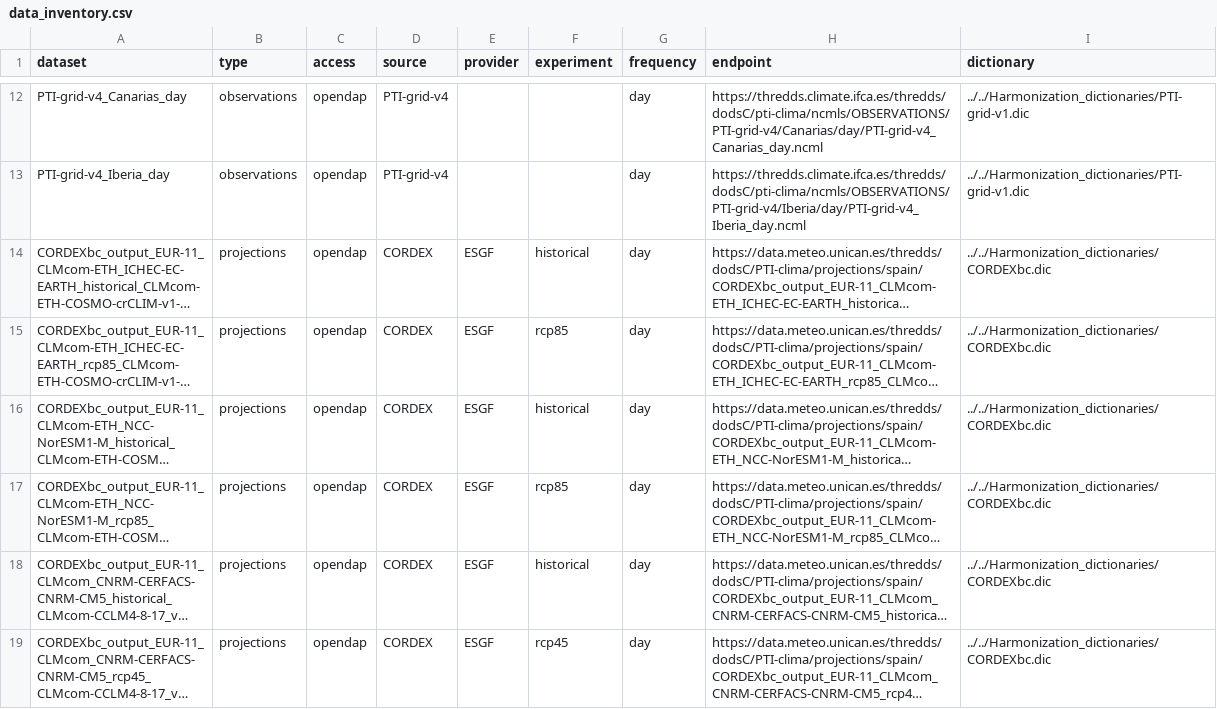
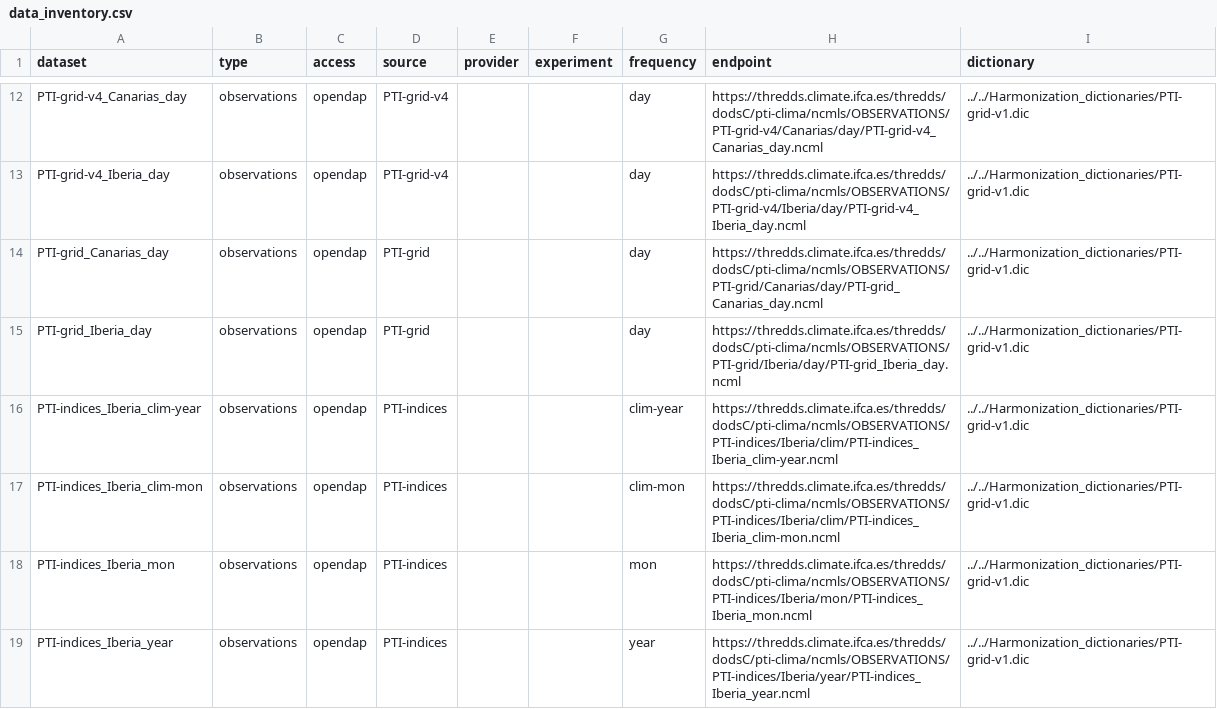
Before and after one commit to SantanderMetGroup/PTI-Clima-Datalab, a CSV file: data_inventory.csv, drawn as a sheet; only a part is shown, gaps mark what is left out; the shorter side is filled out with more unchanged rows; long unchanged cells end in …; the diff covers the shown part only.

Commit message:
updated data_inventory.csv

```diff
--- a/data_inventory.csv
+++ b/data_inventory.csv
@@ -13 +13,7 @@
 "PTI-grid-v4_Iberia_day","observations","opendap","PTI-grid-v4","","","day","https://thredds.climate.ifca.es/thredds/dodsC/pti-clima/ncmls/OBSERVATIONS/PTI-grid-v4/Iberia/day/PTI-grid-v4_Iberia_day.ncml","../../Harmonization_dictionaries/PTI-grid-v1.dic"
+"PTI-grid_Canarias_day","observations","opendap","PTI-grid","","","day","https://thredds.climate.ifca.es/thredds/dodsC/pti-clima/ncmls/OBSERVATIONS/PTI-grid/Canarias/day/PTI-grid_Canarias_day.ncml","../../Harmonization_dictionaries/PTI-grid-v1.dic"
+"PTI-grid_Iberia_day","observations","opendap","PTI-grid","","","day","https://thredds.climate.ifca.es/thredds/dodsC/pti-clima/ncmls/OBSERVATIONS/PTI-grid/Iberia/day/PTI-grid_Iberia_day.ncml","../../Harmonization_dictionaries/PTI-grid-v1.dic"
+"PTI-indices_Iberia_clim-year","observations","opendap","PTI-indices","","","clim-year","https://thredds.climate.ifca.es/thredds/dodsC/pti-clima/ncmls/OBSERVATIONS/PTI-indices/Iberia/clim/PTI-indices_Iberia_clim-year.ncml","../../Harmonization_dictionaries/PTI-grid-v1.dic"
+"PTI-indices_Iberia_clim-mon","observations","opendap","PTI-indices","","","clim-mon","https://thredds.climate.ifca.es/thredds/dodsC/pti-clima/ncmls/OBSERVATIONS/PTI-indices/Iberia/clim/PTI-indices_Iberia_clim-mon.ncml","../../Harmonization_dictionaries/PTI-grid-v1.dic"
+"PTI-indices_Iberia_mon","observations","opendap","PTI-indices","","","mon","https://thredds.climate.ifca.es/thredds/dodsC/pti-clima/ncmls/OBSERVATIONS/PTI-indices/Iberia/mon/PTI-indices_Iberia_mon.ncml","../../Harmonization_dictionaries/PTI-grid-v1.dic"
+"PTI-indices_Iberia_year","observations","opendap","PTI-indices","","","year","https://thredds.climate.ifca.es/thredds/dodsC/pti-clima/ncmls/OBSERVATIONS/PTI-indices/Iberia/year/PTI-indices_Iberia_year.ncml","../../Harmonization_dictionaries/PTI-grid-v1.dic"
```
Also changed, not shown: 6 added rows elsewhere in this file.
